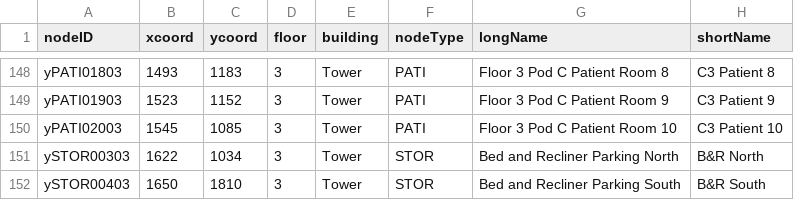
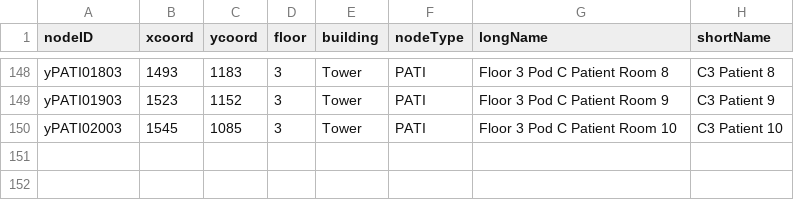
Before and after one commit to CS3733-D22-Team-Y/application, a CSV file: TowerLocations.csv, drawn as a sheet; only a part is shown, gaps mark what is left out.

```diff
--- a/TowerLocations.csv
+++ b/TowerLocations.csv
@@ -150,3 +150 @@ yPATI01903,1523,1152,3,Tower,PATI,Floor 3 Pod C Patient Room 9,C3 Patient 9
 yPATI02003,1545,1085,3,Tower,PATI,Floor 3 Pod C Patient Room 10,C3 Patient 10
-ySTOR00303,1622,1034,3,Tower,STOR,Bed and Recliner Parking North,B&R North
-ySTOR00403,1650,1810,3,Tower,STOR,Bed and Recliner Parking South,B&R South
```
Also changed, not shown: 15 other files.
